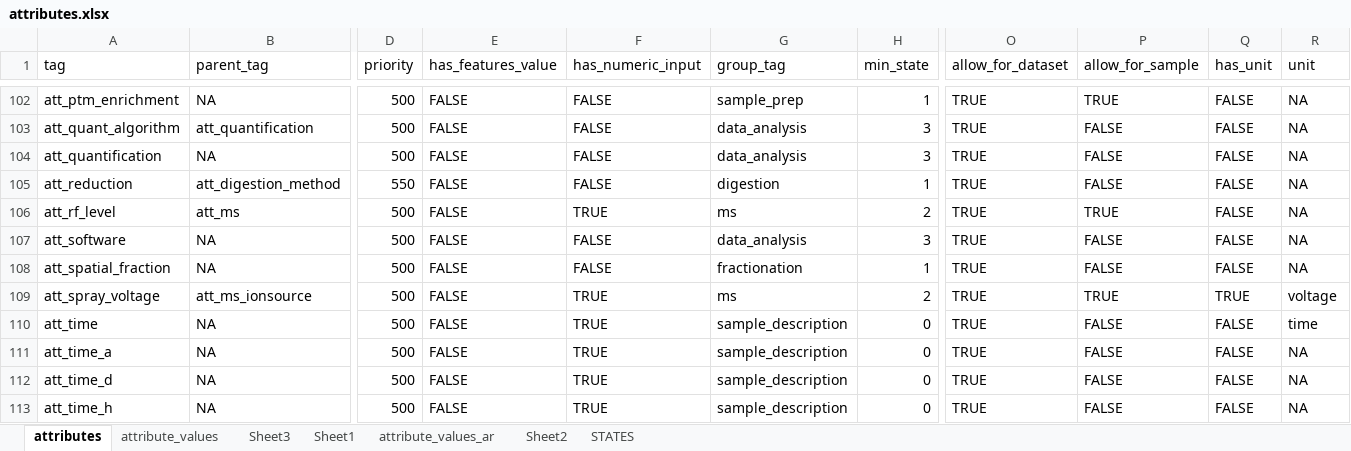
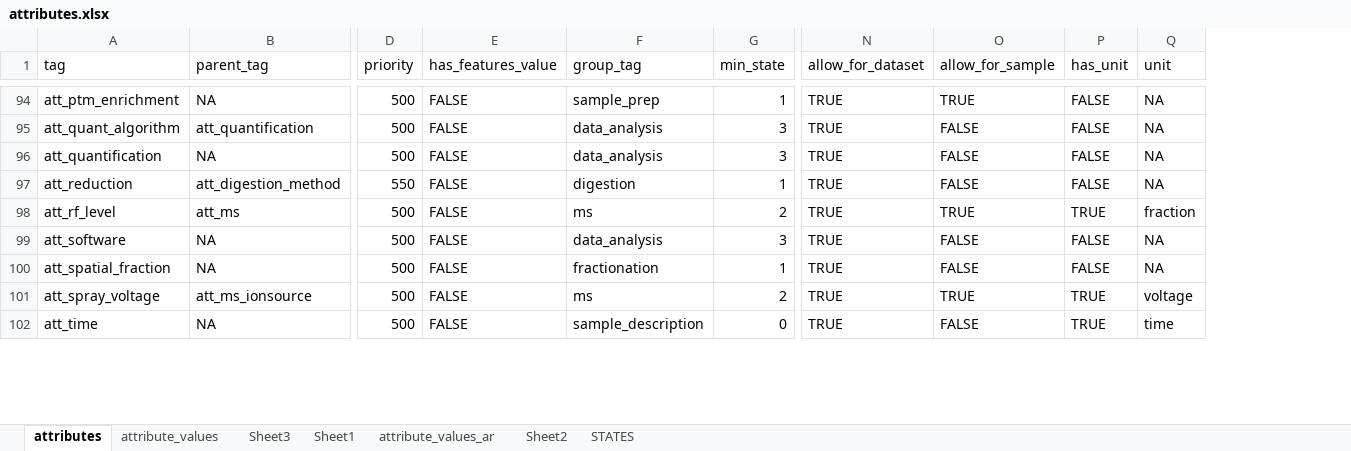
Before and after one commit to hnolCol/mitocube-backend, an Excel workbook: resources/attributes/attributes.xlsx, sheet attributes, drawn as a sheet; only a part is shown, gaps mark what is left out; values as stored, in another font and other column widths than the file's, no cell formats; conditional formats not drawn; removed rows and columns are numbered as before the commit, all else as after; rows hold the shown columns only; the diff covers the shown part only; the diff names each change by its address in the sheet, - before the commit and + after, or states it on an @@ line.

Commit message:
unit_intro

```diff
--- a/resources/attributes/attributes.xlsx (sheet attributes)
+++ b/resources/attributes/attributes.xlsx (sheet attributes)
-column F (has_numeric_input), rows 102-110: FALSE | FALSE | FALSE | FALSE | TRUE | FALSE | FALSE | TRUE | TRUE
-P98 (has_unit): FALSE
+P98 (has_unit): TRUE
-Q98 (unit): NA
+Q98 (unit): fraction
-P102 (has_unit): FALSE
+P102 (has_unit): TRUE
-row 111: att_time_a | NA | 500 | FALSE | TRUE | sample_description | 0 | TRUE | FALSE | FALSE | NA
-row 112: att_time_d | NA | 500 | FALSE | TRUE | sample_description | 0 | TRUE | FALSE | FALSE | NA
-row 113: att_time_h | NA | 500 | FALSE | TRUE | sample_description | 0 | TRUE | FALSE | FALSE | NA
```
Also changed, not shown: 4 added rows, 16 removed rows and 90 edited cells elsewhere in this sheet, sheet attribute_values, cell formats, formulas that keep their value, 22 other files.
